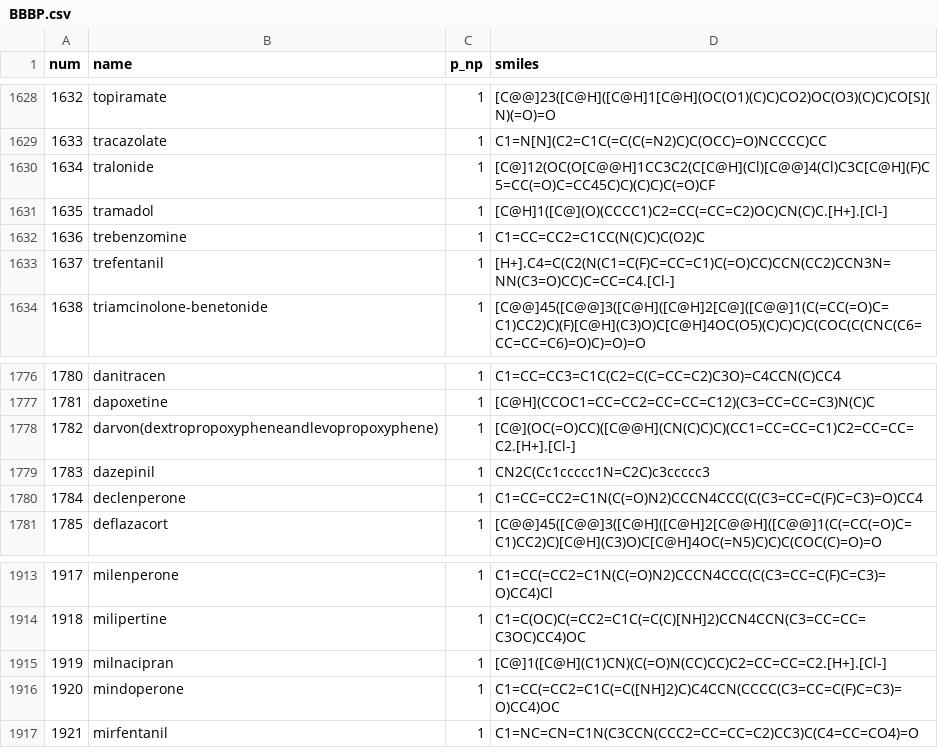
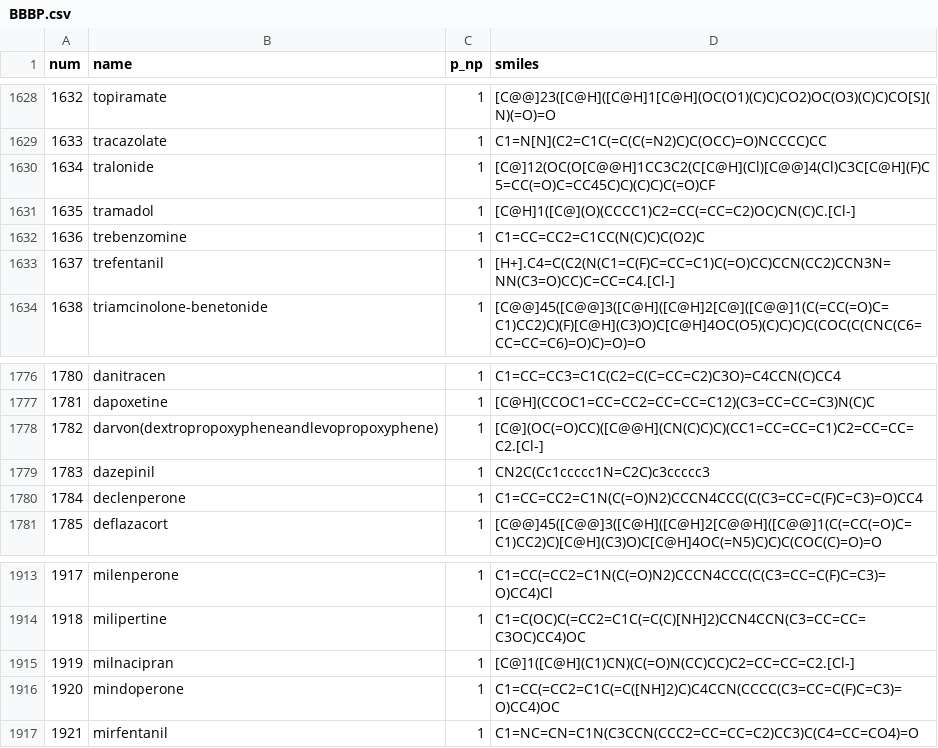
Before and after one commit to HenryJia/SOAP_B3DB_BO, a CSV file: BBBP/BBBP.csv, drawn as a sheet; only a part is shown, gaps mark what is left out; the diff covers the shown part only.

```diff
--- a/BBBP/BBBP.csv
+++ b/BBBP/BBBP.csv
@@ -1630,3 +1630,3 @@ num,name,p_np,smiles
 1634,tralonide,1,[C@]12(OC(O[C@@H]1CC3C2(C[C@H](Cl)[C@@]4(Cl)C3C[C@H](F)C5=CC(=O)C=CC45C)C)(C)C)C(=O)CF
-1635,tramadol,1,[C@H]1([C@](O)(CCCC1)C2=CC(=CC=C2)OC)CN(C)C.[H+].[Cl-]
+1635,tramadol,1,[C@H]1([C@](O)(CCCC1)C2=CC(=CC=C2)OC)CN(C)C.[Cl-]
 1636,trebenzomine,1,C1=CC=CC2=C1CC(N(C)C)C(O2)C
@@ -1777,3 +1777,3 @@ num,name,p_np,smiles
 1781,dapoxetine,1,[C@H](CCOC1=CC=CC2=CC=CC=C12)(C3=CC=CC=C3)N(C)C
-1782,darvon(dextropropoxypheneandlevopropoxyphene),1,[C@](OC(=O)CC)([C@@H](CN(C)C)C)(CC1=CC=CC=C1)C2=CC=CC=C2.[H+].[Cl-]
+1782,darvon(dextropropoxypheneandlevopropoxyphene),1,[C@](OC(=O)CC)([C@@H](CN(C)C)C)(CC1=CC=CC=C1)C2=CC=CC=C2.[Cl-]
 1783,dazepinil,1,CN2C(Cc1ccccc1N=C2C)c3ccccc3
@@ -1914,3 +1914,3 @@ num,name,p_np,smiles
 1918,milipertine,1,C1=C(OC)C(=CC2=C1C(=C(C)[NH]2)CCN4CCN(C3=CC=CC=C3OC)CC4)OC
-1919,milnacipran,1,[C@]1([C@H](C1)CN)(C(=O)N(CC)CC)C2=CC=CC=C2.[H+].[Cl-]
+1919,milnacipran,1,[C@]1([C@H](C1)CN)(C(=O)N(CC)CC)C2=CC=CC=C2.[Cl-]
 1920,mindoperone,1,C1=CC(=CC2=C1C(=C([NH]2)C)C4CCN(CCCC(C3=CC=C(F)C=C3)=O)CC4)OC
```
Also changed, not shown: 10 edited cells elsewhere in this file, BBBP/BBBP_clean.csv, 7 other files.
